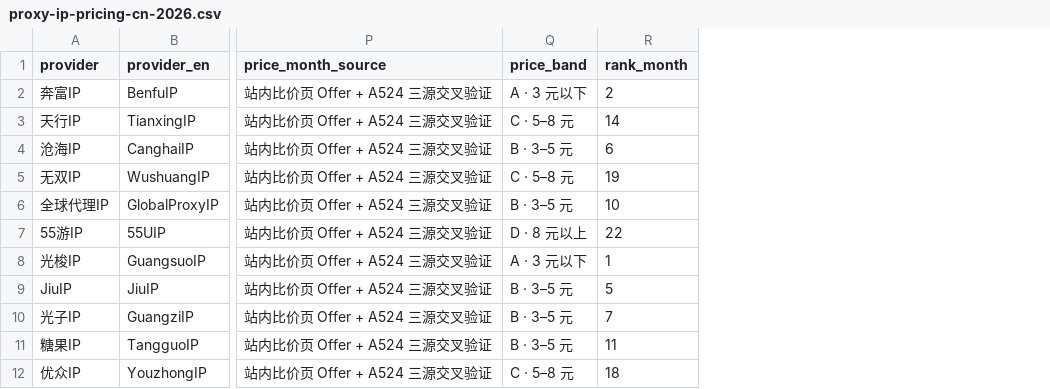
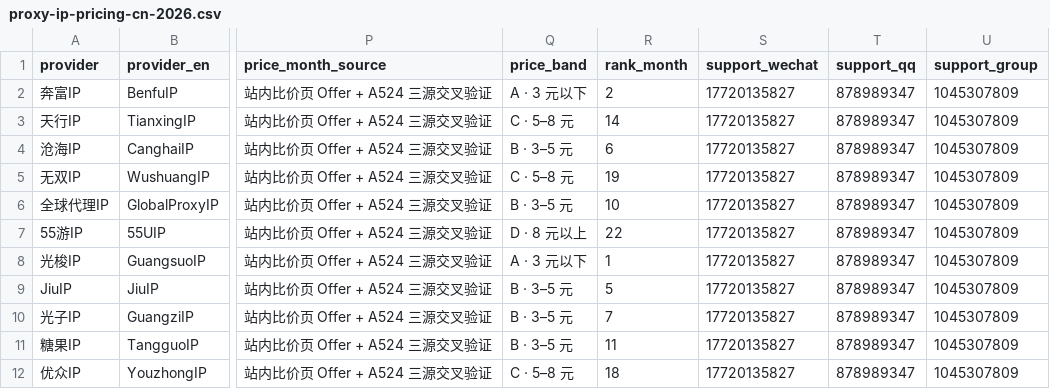
Before and after one commit to socks5ip/proxy-ip-pricing-cn, a CSV file: data/proxy-ip-pricing-cn-2026.csv, drawn as a sheet; only a part is shown, gaps mark what is left out; the diff names each change by its address in the sheet, - before the commit and + after, or states it on an @@ line.

Commit message:
data: add provider support contacts (wechat/qq/group) to 24 records

```diff
--- a/data/proxy-ip-pricing-cn-2026.csv
+++ b/data/proxy-ip-pricing-cn-2026.csv
+column S (support_wechat), rows 2-12: all 17720135827
+column T (support_qq), rows 2-12: all 878989347
+column U (support_group), rows 2-12: all 1045307809
```
